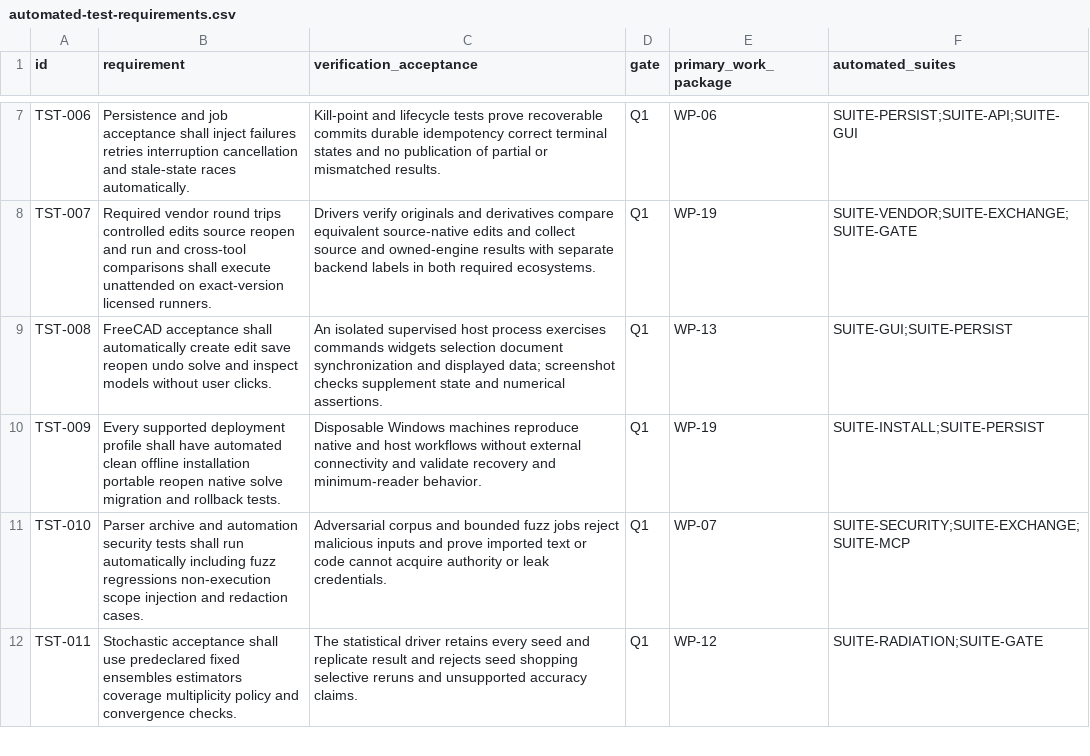
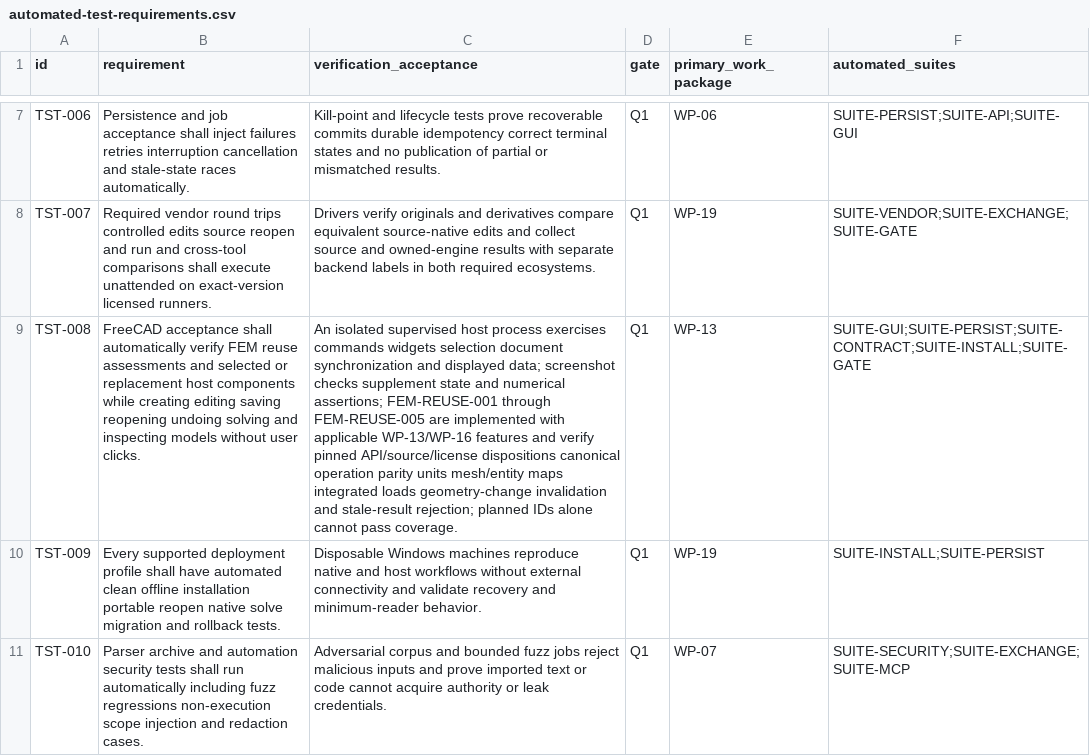
Before and after one commit to Bored-Anarchist/freecad-space-thermal, a CSV file: plans/automated-test-requirements.csv, drawn as a sheet; only a part is shown, gaps mark what is left out; the shorter side is filled out with more unchanged rows; the diff covers the shown part only; the diff names each change by its address in the sheet, - before the commit and + after, or states it on an @@ line.

Commit message:
Require FreeCAD FEM reuse assessment before host and mesh work

```diff
--- a/plans/automated-test-requirements.csv
+++ b/plans/automated-test-requirements.csv
-B9 (requirement): …shall automatically create edit save reopen undo solve and inspect models without…
+B9 (requirement): …shall automatically verify FEM reuse assessments and selected or replacement host components while creating editing saving reopening undoing solving and inspecting models without…
-C9 (verification_acceptance): …and numerical assertions.
+C9 (verification_acceptance): …and numerical assertions; FEM-REUSE-001 through FEM-REUSE-005 are implemented with applicable WP-13/WP-16 features and verify pinned API/source/license dispositions canonical operation parity units mesh/entity maps integrated loads geometry-change invalidation and stale-result rejection; planned IDs alone cannot pass coverage.
-F9 (automated_suites): SUITE-GUI;SUITE-PERSIST
+F9 (automated_suites): SUITE-GUI;SUITE-PERSIST;SUITE-CONTRACT;SUITE-INSTALL;SUITE-GATE
```
Also changed, not shown: 2 edited cells elsewhere in this file, plans/requirement-traceability.csv, plans/test-suites.csv, 6 other files.
